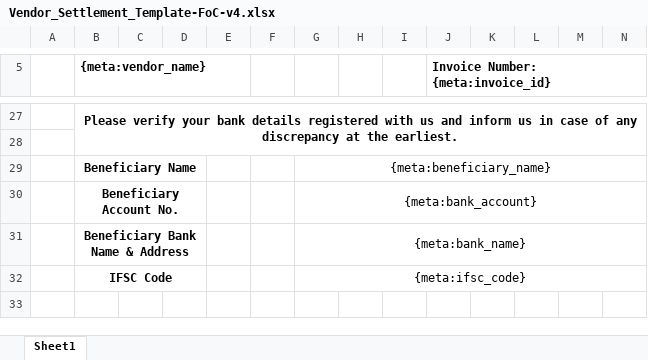
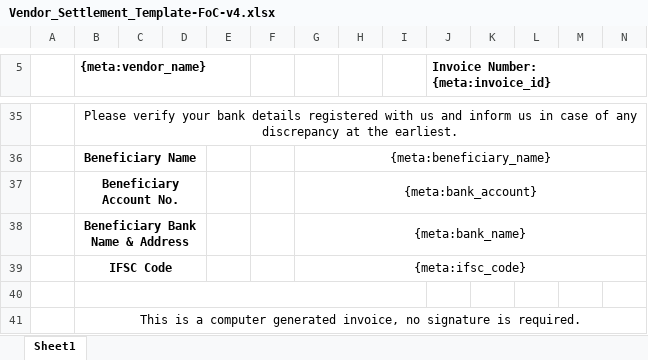
Before and after one commit to 247around-DeepakSharma/Deepak, an Excel workbook: application/controllers/excel-templates/Vendor_Settlement_Template-FoC-v4.xlsx, sheet Sheet1, drawn as a sheet; only a part is shown, gaps mark what is left out; values as stored, in another font and other column widths than the file's, no borders; removed rows and columns are numbered as before the commit, all else as after; the diff covers the shown part only; the diff names each change by its address in the sheet, - before the commit and + after, or states it on an @@ line.

```diff
--- a/application/controllers/excel-templates/Vendor_Settlement_Template-FoC-v4.xlsx (sheet Sheet1)
+++ b/application/controllers/excel-templates/Vendor_Settlement_Template-FoC-v4.xlsx (sheet Sheet1)
-B35 bold: on
+B35 bold: off
-row 28: (empty)
+row 40: (empty)
+row 41:  | This is a computer generated invoice, no signature is required.
```
Also changed, not shown: 10 added rows, 2 removed rows, 13 edited cells, cell formats and merged cells elsewhere in this sheet, application/controllers/excel-templates/Partner_invoice_detail_template-v2.xlsx, application/controllers/excel-templates/Vendor_Settlement_Template-CashDetailed-v3.xlsx, 7 other files.
